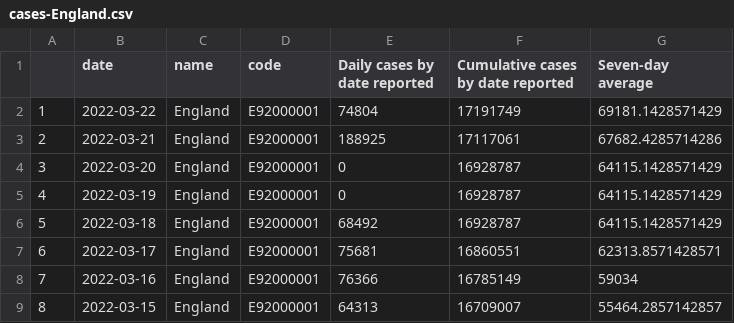
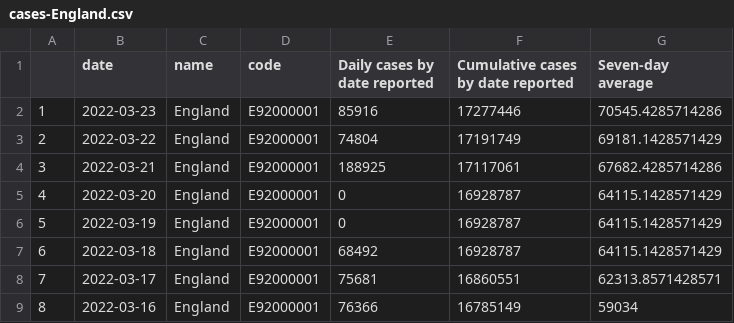
Before and after one commit to vfillis/automated-covid, a CSV file: data/cases-England.csv, drawn as a sheet; only a part is shown; the shorter side is filled out with more unchanged rows; addresses are those after the commit; the diff names each change by its address in the sheet, - before the commit and + after, or states it on an @@ line.

```diff
--- a/data/cases-England.csv
+++ b/data/cases-England.csv
+row 2: 1 | 2022-03-23 | England | E92000001 | 85916 | 17277446 | 70545.4285714286
@@ column A renumbered from row 3 down @@
```
Also changed, not shown: data/case-rates-LAs.csv, data/deaths-England.csv, 3 other files.
